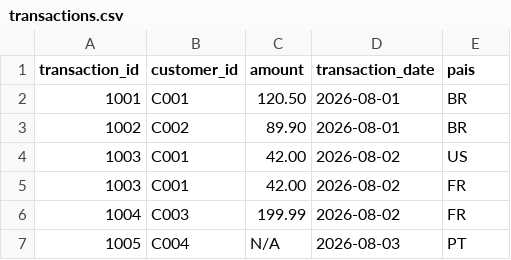
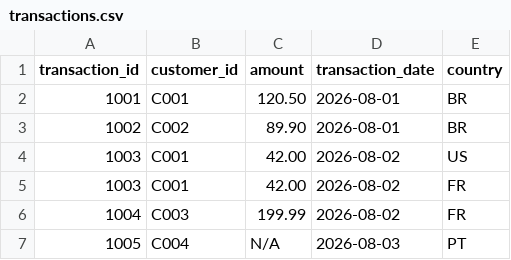
Before and after one commit to felipe-regis/databricks_data_engineering_lab, a CSV file: data/transactions/transactions.csv, drawn as a sheet.

Commit message:
fix: coluna renomeada em csv (#3)
* test: verify main branch protection

* lab: renomeando coluna

```diff
--- a/data/transactions/transactions.csv
+++ b/data/transactions/transactions.csv
@@ -1,2 +1,2 @@
-transaction_id,customer_id,amount,transaction_date,pais
+transaction_id,customer_id,amount,transaction_date,country
 1001,C001,120.50,2026-08-01,BR
```
